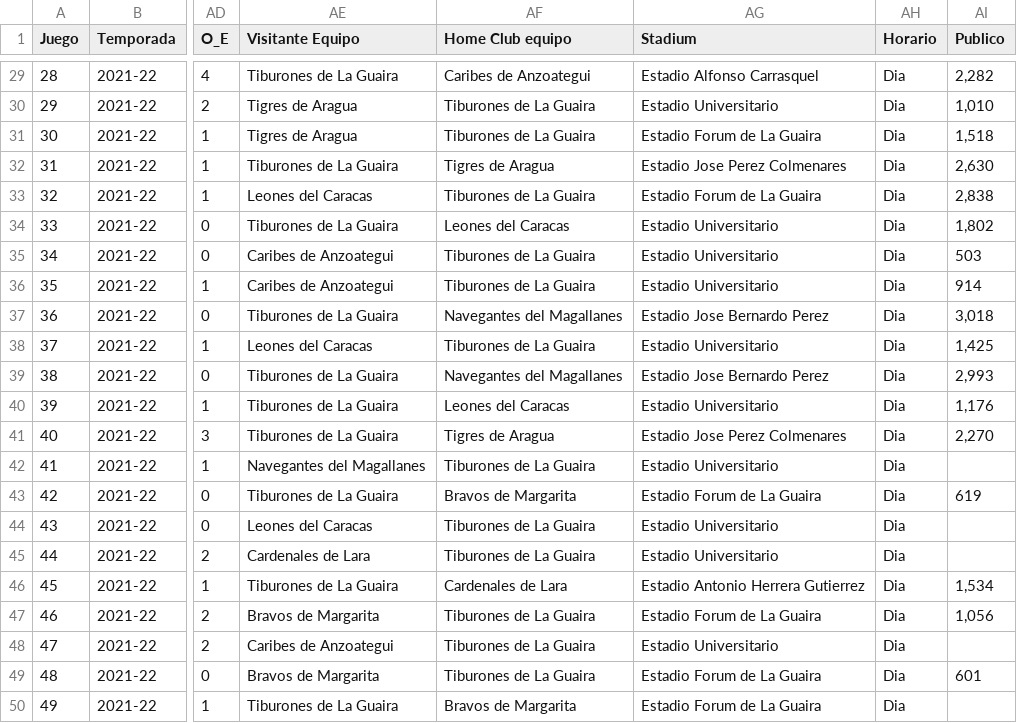
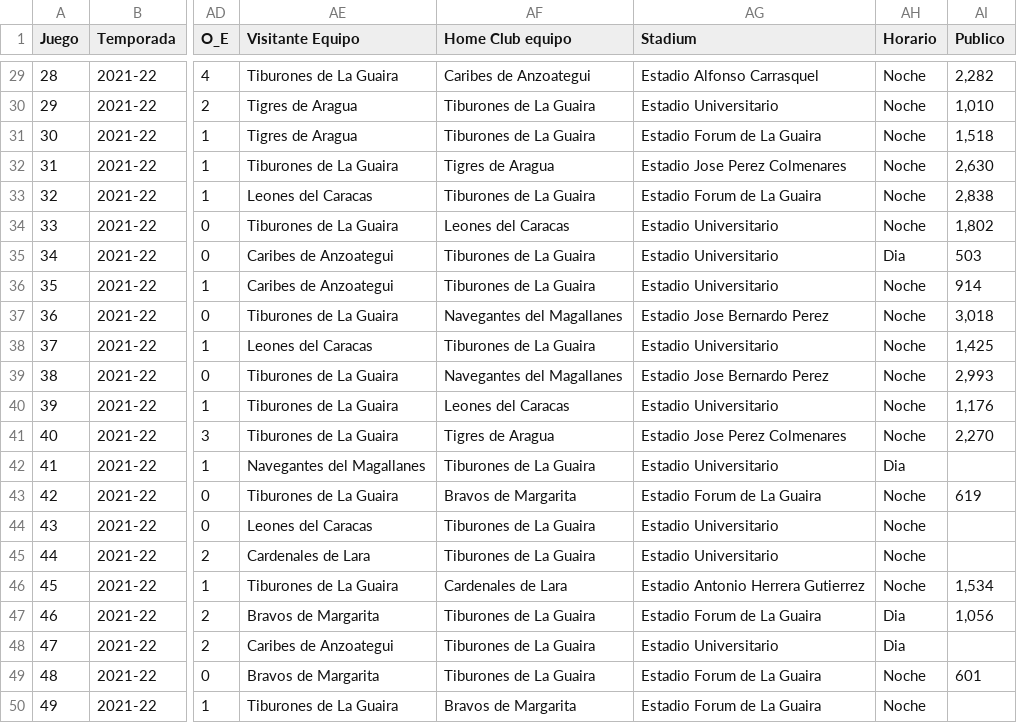
Before and after one commit to rubencholop/historic-tlg, a CSV file: data/game_result.csv, drawn as a sheet; only a part is shown, gaps mark what is left out; the diff covers the shown part only; the diff names each change by its address in the sheet, - before the commit and + after, or states it on an @@ line.

```diff
--- a/data/game_result.csv
+++ b/data/game_result.csv
-AH29:AH34 (Horario): Dia
+AH29:AH34 (Horario): Noche
-AH36:AH41 (Horario): Dia
+AH36:AH41 (Horario): Noche
-AH43:AH46 (Horario): Dia
+AH43:AH46 (Horario): Noche
-AH49:AH50 (Horario): Dia
+AH49:AH50 (Horario): Noche
```
Also changed, not shown: 21 edited cells elsewhere in this file, 2 other files.
